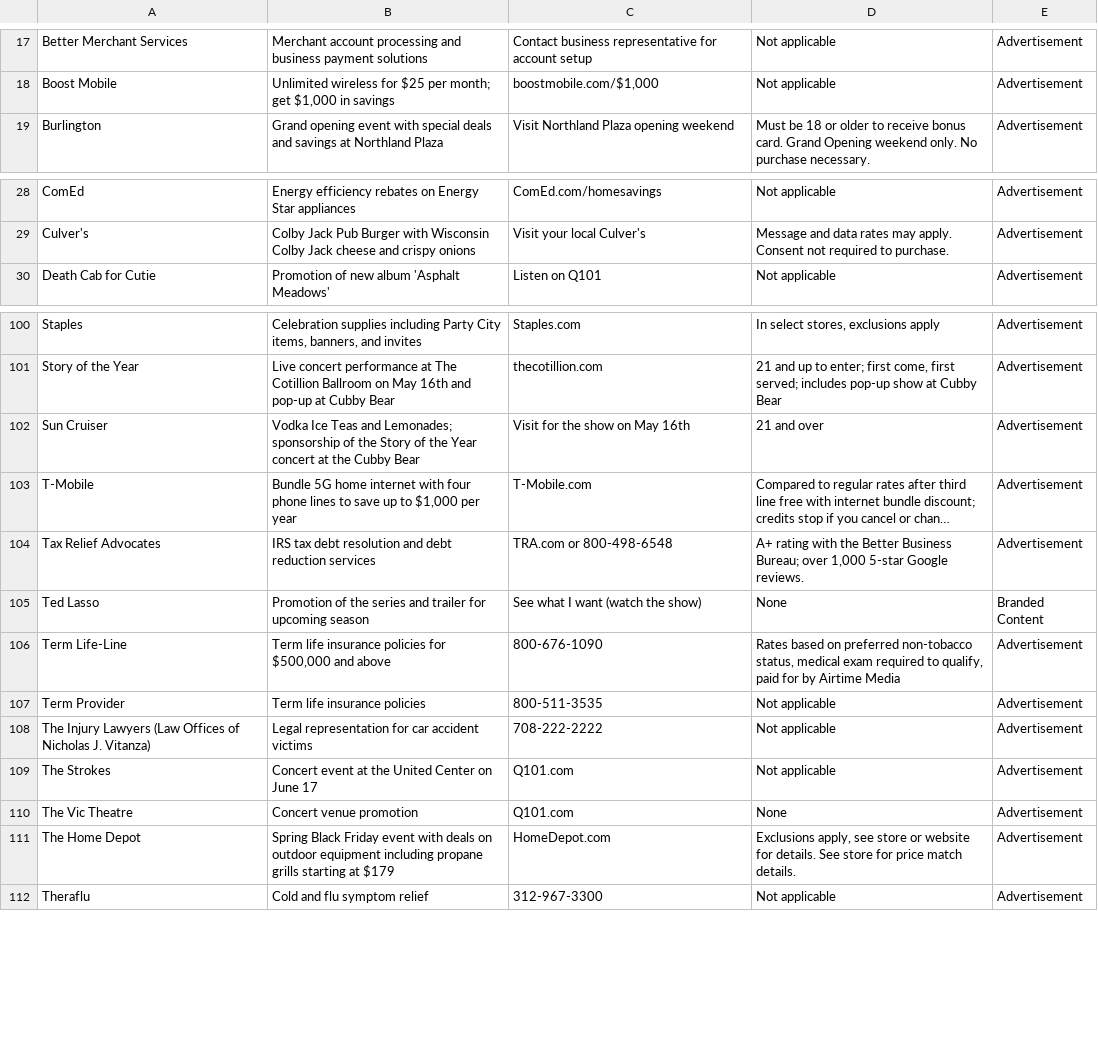
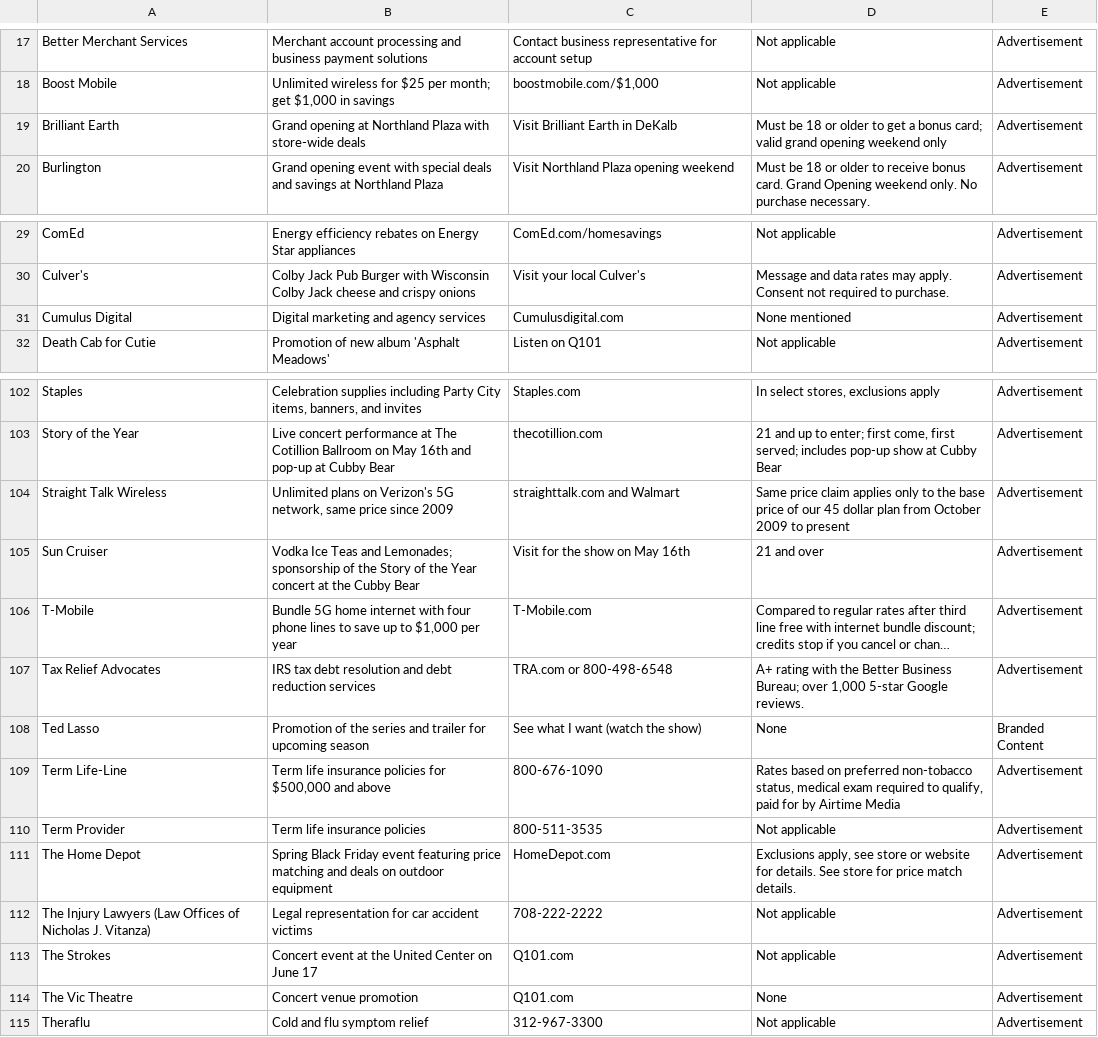
Before and after one commit to MATR-Technologies/ReplayAdsViewer, a CSV file: data.csv, drawn as a sheet; only a part is shown, gaps mark what is left out; long unchanged cells end in …; removed rows and columns are numbered as before the commit, all else as after; the diff names each change by its address in the sheet, - before the commit and + after, or states it on an @@ line.

Commit message:
Auto-update CSV data

```diff
--- a/data.csv
+++ b/data.csv
+row 19: Brilliant Earth | Grand opening at Northland Plaza with store-wide deals | Visit Brilliant Earth in DeKalb | Must be 18 or older to get a bonus card; valid grand opening weekend only | Advertisement
+row 31: Cumulus Digital | Digital marketing and agency services | Cumulusdigital.com | None mentioned | Advertisement
+row 104: Straight Talk Wireless | Unlimited plans on Verizon's 5G network, same price since 2009 | straighttalk.com and Walmart | Same price claim applies only to the base price of our 45 dollar plan from October 2009 to present | Advertisement
+row 111: The Home Depot | Spring Black Friday event featuring price matching and deals on outdoor equipment | HomeDepot.com | Exclusions apply, see store or website for details. See store for price match details. | Advertisement
-row 111: The Home Depot | Spring Black Friday event with deals on outdoor equipment including propane grills starting at $179 | HomeDepot.com | Exclusions apply, see store or website for details. See store for price match details. | Advertisement
```
